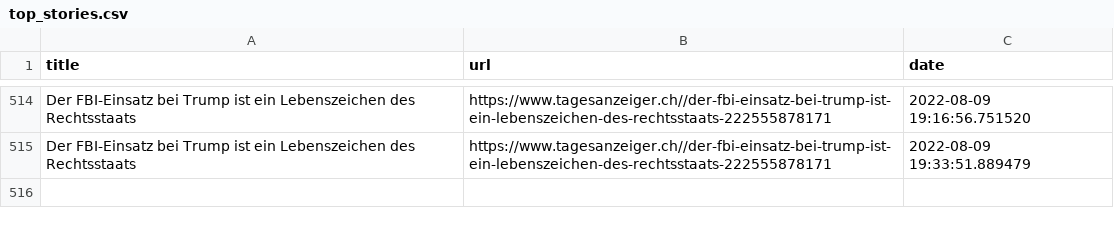
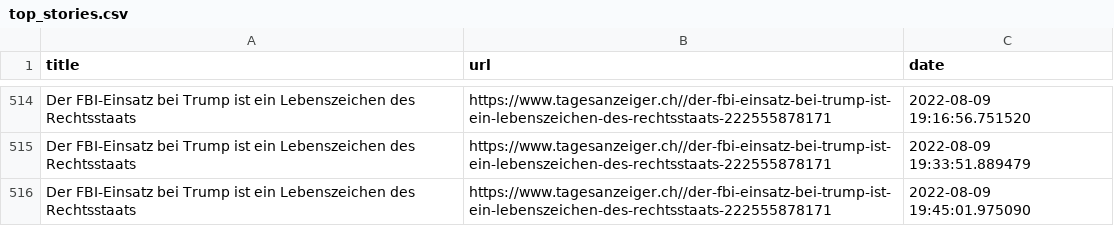
Before and after one commit to ErichBuergler/automatic-scraper2, a CSV file: top_stories.csv, drawn as a sheet; only a part is shown, gaps mark what is left out; the diff names each change by its address in the sheet, - before the commit and + after, or states it on an @@ line.

```diff
--- a/top_stories.csv
+++ b/top_stories.csv
+row 516: Der FBI-Einsatz bei Trump ist ein Lebenszeichen des Rechtsstaats | https://www.tagesanzeiger.ch//der-fbi-einsatz-bei-trump-ist-ein-lebenszeichen-des-rechtsstaats-222555878171 | 2022-08-09 19:45:01.975090
```
